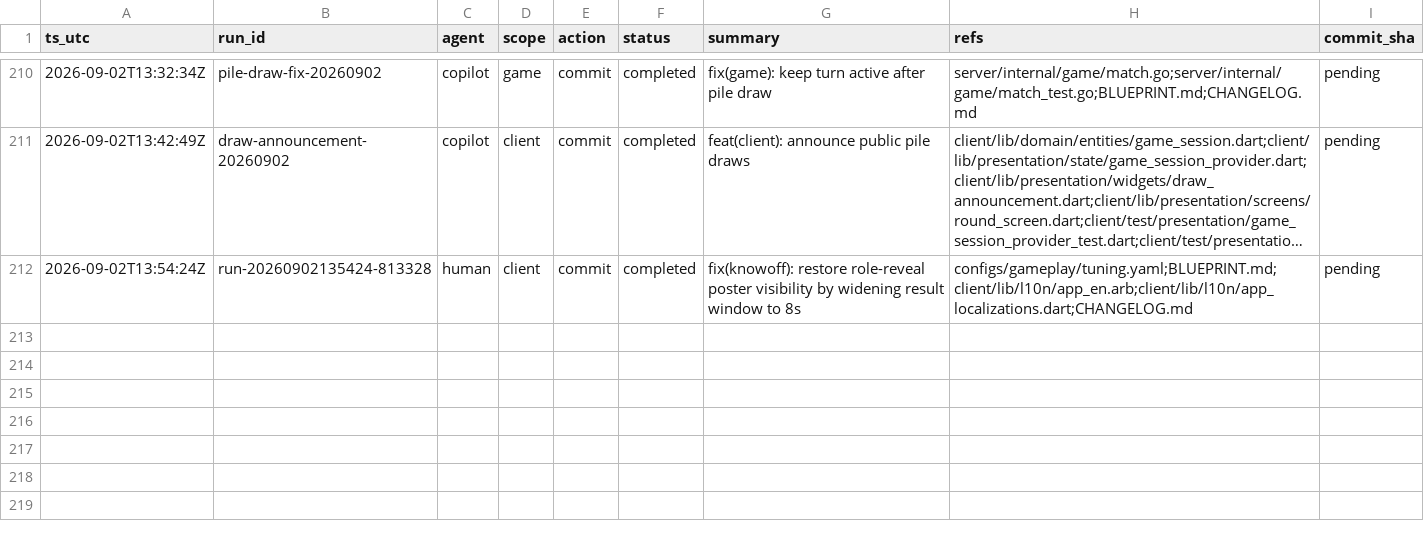
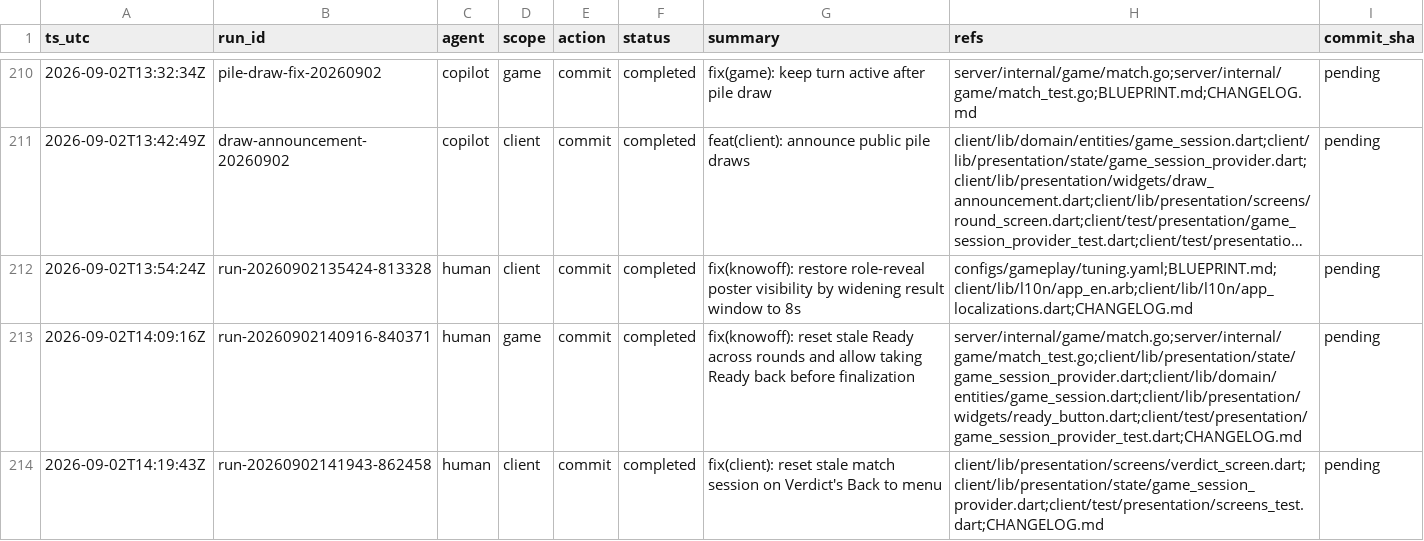
Before and after one commit to metaphy6/knowoff, a CSV file: docs/tracking/tracking.csv, drawn as a sheet; only a part is shown, gaps mark what is left out; long unchanged cells end in ….

Commit message:
fix(knowoff): reset stale Ready across rounds and allow taking Ready back before finalization
Refs:
  - server/internal/game/match.go
  - server/internal/game/match_test.go
  - client/lib/presentation/state/game_session_provider.dart
  - client/lib/domain/entities/game_session.dart
  - client/lib/presentation/widgets/ready_button.dart
  - client/test/presentation/game_session_provider_test.dart
  - CHANGELOG.md

[run-20260902140916-840371]

```diff
--- a/docs/tracking/tracking.csv
+++ b/docs/tracking/tracking.csv
@@ -212 +212,3 @@ ts_utc,run_id,agent,scope,action,status,summary,refs,commit_sha
 2026-09-02T13:54:24Z,run-20260902135424-813328,human,client,commit,completed,fix(knowoff): restore role-reveal poster visibility by widening result window to 8s,configs/gameplay/tuning.yaml;BLUEPRINT.md;client/lib/l10n/app_en.arb;client/lib/l10n/app_localizations.dart;CHANGELOG.md,pending
+2026-09-02T14:09:16Z,run-20260902140916-840371,human,game,commit,completed,fix(knowoff): reset stale Ready across rounds and allow taking Ready back before finalization,server/internal/game/match.go;server/internal/game/match_test.go;client/lib/presentation/state/game_session_provider.dart;client/lib/domain/entities/game_session.dart;client/lib/presentation/widgets/ready_button.dart;client/test/presentation/game_session_provider_test.dart;CHANGELOG.md,pending
+2026-09-02T14:19:43Z,run-20260902141943-862458,human,client,commit,completed,fix(client): reset stale match session on Verdict's Back to menu,client/lib/presentation/screens/verdict_screen.dart;client/lib/presentation/state/game_session_provider.dart;client/test/presentation/screens_test.dart;CHANGELOG.md,pending
```
Also changed, not shown: 9 other files.
